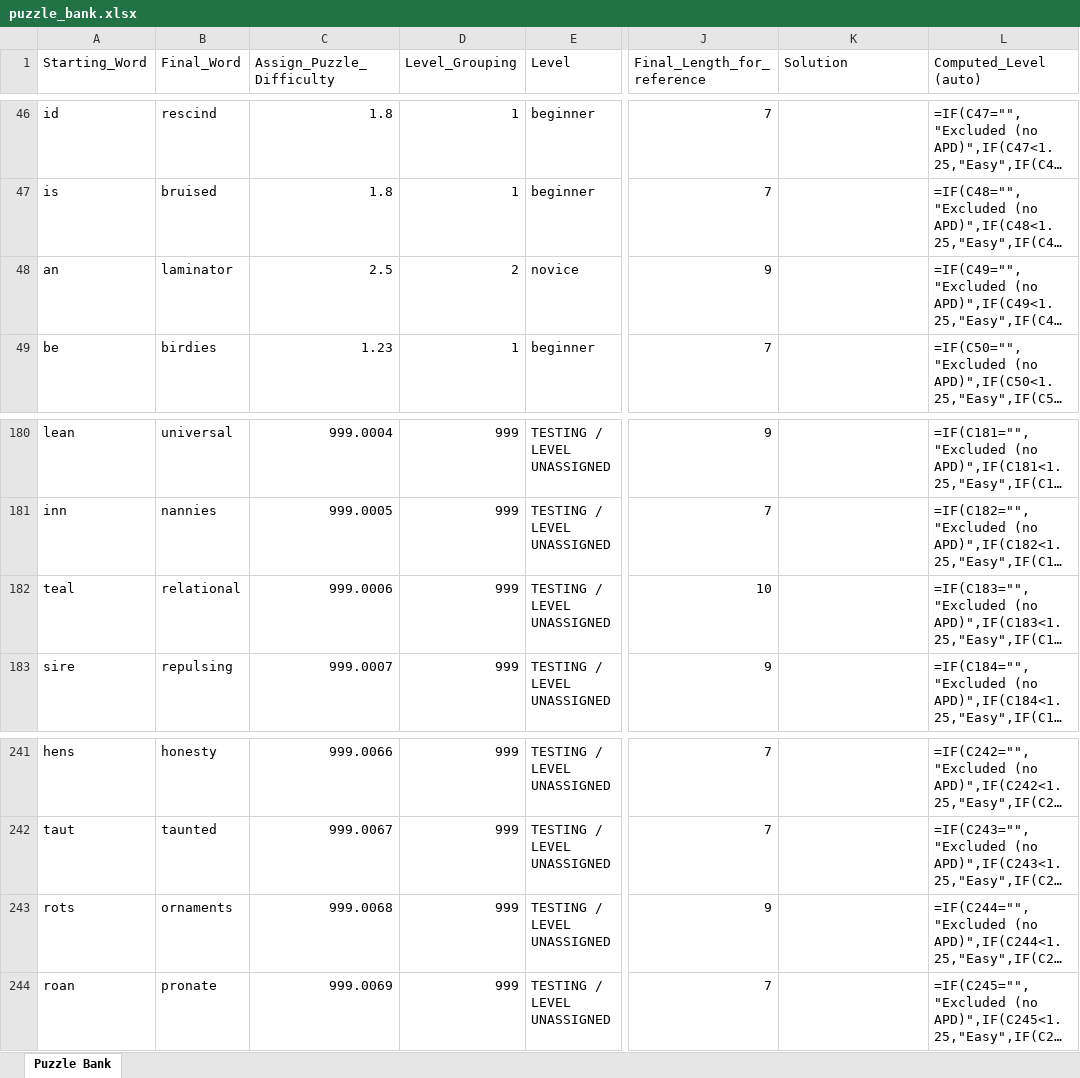
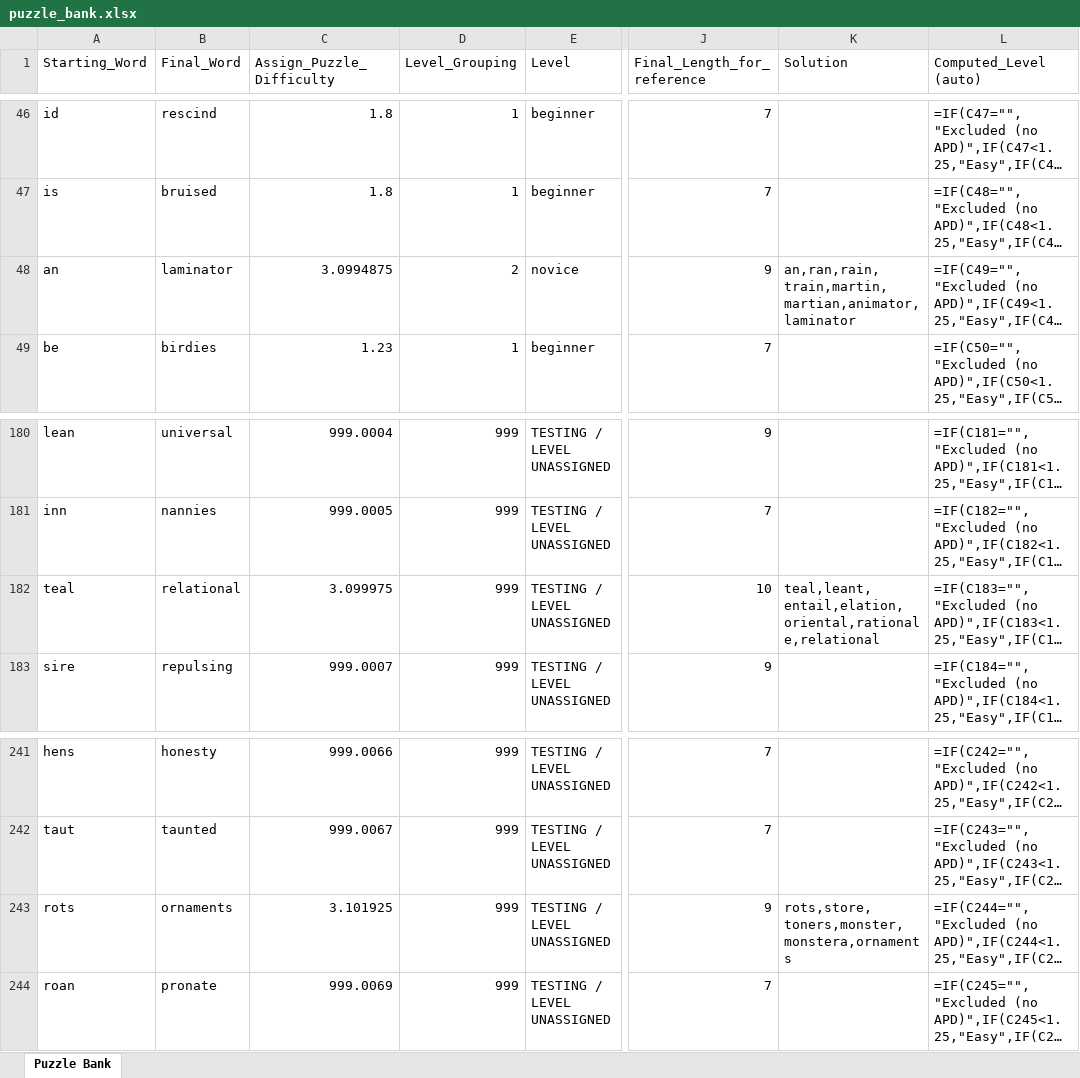
Before and after one commit to jmaser54/letter-ladder, an Excel workbook: scripts/puzzle_bank.xlsx, sheet Puzzle Bank, drawn as a sheet; only a part is shown, gaps mark what is left out; long unchanged cells end in …; values as stored, in another font and other column widths than the file's, no borders; formulas without a stored value are shown as written; the diff covers the shown part only; the diff names each change by its address in the sheet, - before the commit and + after, or states it on an @@ line.

```diff
--- a/scripts/puzzle_bank.xlsx (sheet Puzzle Bank)
+++ b/scripts/puzzle_bank.xlsx (sheet Puzzle Bank)
-C48 (Assign_Puzzle_Difficulty): 2.5
+C48 (Assign_Puzzle_Difficulty): 3.0994875
-K48 (Solution): (empty)
+K48 (Solution): an,ran,rain,train,martin,martian,animator,laminator
-C182 (Assign_Puzzle_Difficulty): 999.0006
+C182 (Assign_Puzzle_Difficulty): 3.099975
-K182 (Solution): (empty)
+K182 (Solution): teal,leant,entail,elation,oriental,rationale,relational
-C243 (Assign_Puzzle_Difficulty): 999.0068
+C243 (Assign_Puzzle_Difficulty): 3.101925
-K243 (Solution): (empty)
+K243 (Solution): rots,store,toners,monster,monstera,ornaments
```
Also changed, not shown: 15 added rows and 6 edited cells elsewhere in this sheet, 1 other file.
